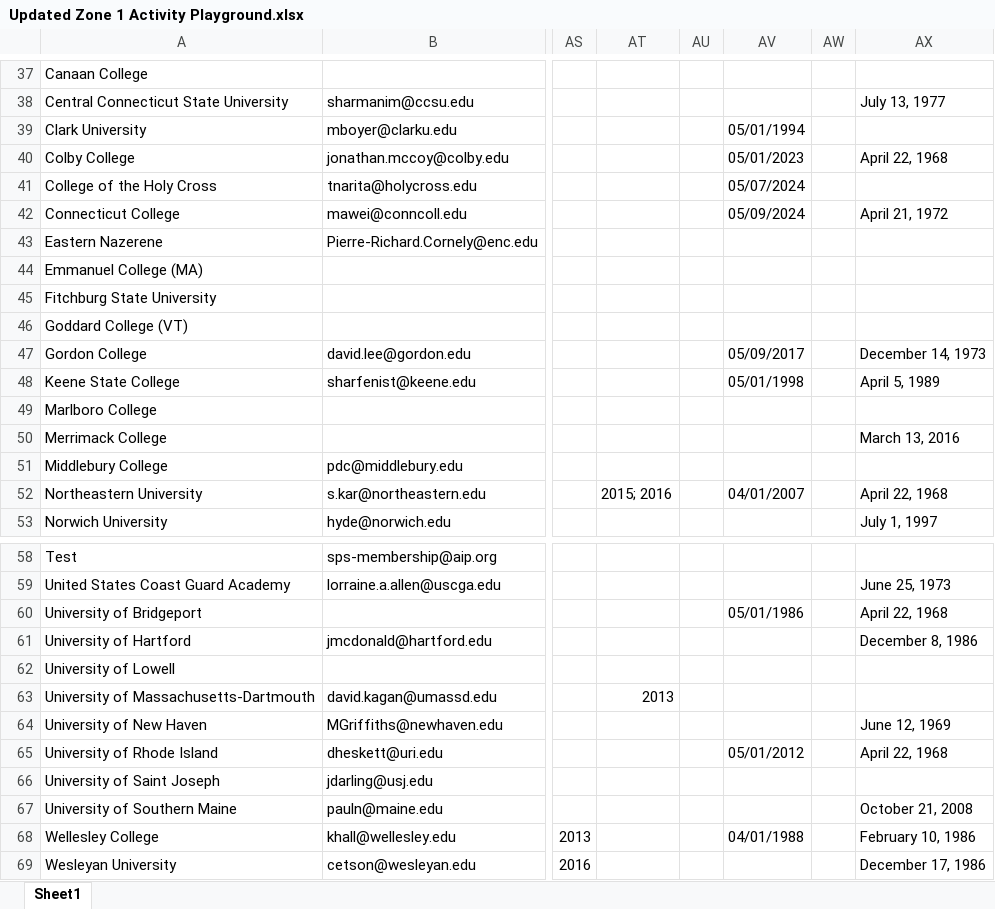
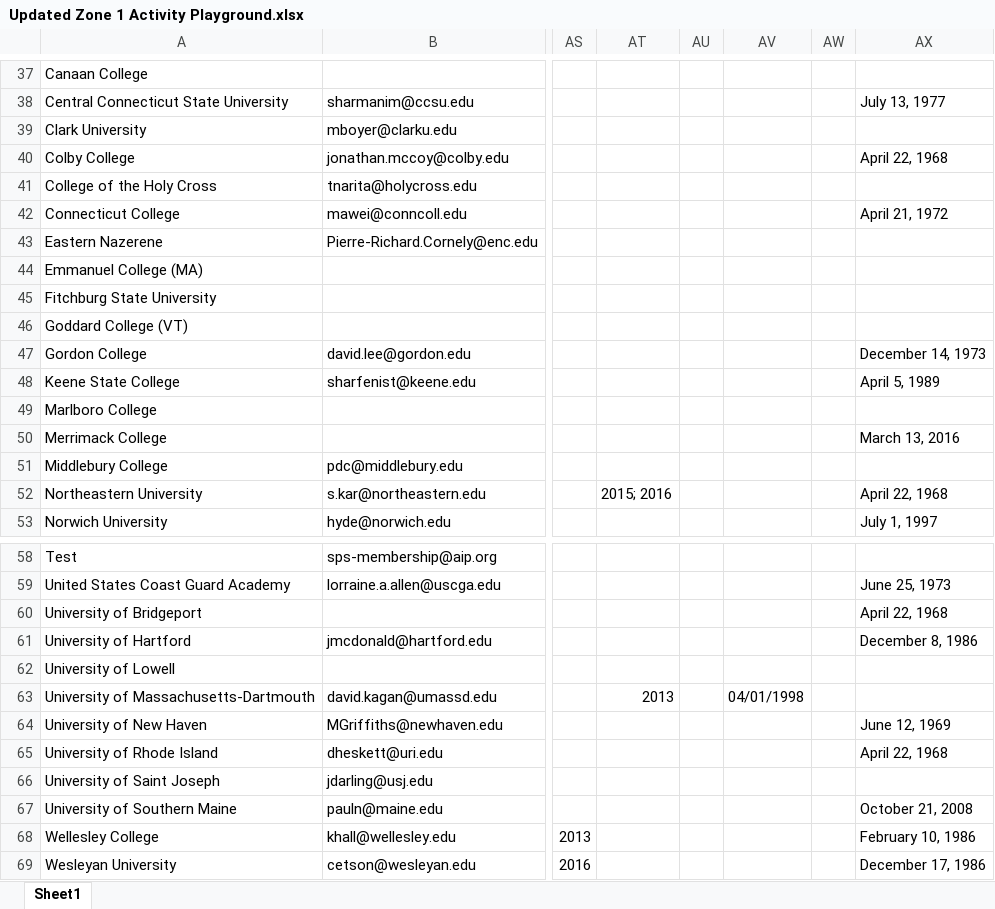
Before and after one commit to Collins-kariuk/SPS-Report-Automation, an Excel workbook: Updated Zone 1 Activity Playground.xlsx, sheet Sheet1, drawn as a sheet; only a part is shown, gaps mark what is left out; values as stored, in another font and other column widths than the file's, no borders; the diff covers the shown part only; the diff names each change by its address in the sheet, - before the commit and + after, or states it on an @@ line.

```diff
--- a/Updated Zone 1 Activity Playground.xlsx (sheet Sheet1)
+++ b/Updated Zone 1 Activity Playground.xlsx (sheet Sheet1)
-AV39: 05/01/1994
+AV39: (empty)
-AV40: 05/01/2023
+AV40: (empty)
-AV41: 05/07/2024
+AV41: (empty)
-AV42: 05/09/2024
+AV42: (empty)
-AV47: 05/09/2017
+AV47: (empty)
-AV48: 05/01/1998
+AV48: (empty)
-AV52: 04/01/2007
+AV52: (empty)
-AV60: 05/01/1986
+AV60: (empty)
-AV63: (empty)
+AV63: 04/01/1998
-AV65: 05/01/2012
+AV65: (empty)
-AV68: 04/01/1988
+AV68: (empty)
```
Also changed, not shown: 13 edited cells elsewhere in this sheet, 24 Reports Zone 1.xlsx, MHS Chapters.xlsx.
